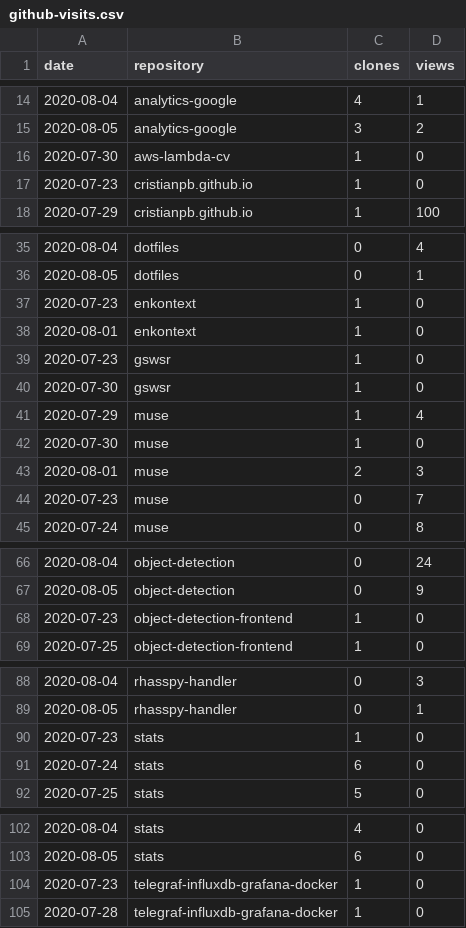
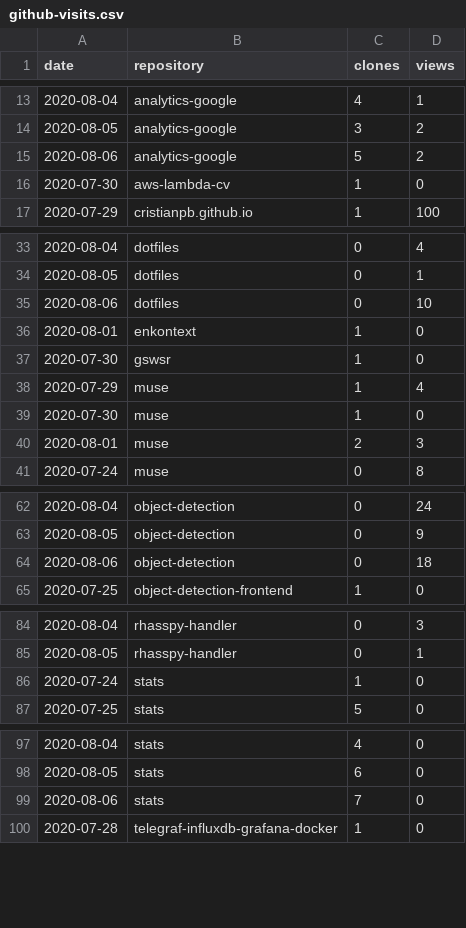
Before and after one commit to cristianpb/stats, a CSV file: github-visits.csv, drawn as a sheet; only a part is shown, gaps mark what is left out; the diff covers the shown part only.

```diff
--- a/github-visits.csv
+++ b/github-visits.csv
@@ -15,4 +14,4 @@ date,repository,clones,views
 2020-08-05,analytics-google,3,2
+2020-08-06,analytics-google,5,2
 2020-07-30,aws-lambda-cv,1,0
-2020-07-23,cristianpb.github.io,1,0
 2020-07-29,cristianpb.github.io,1,100
@@ -36,5 +34,4 @@ date,repository,clones,views
 2020-08-05,dotfiles,0,1
-2020-07-23,enkontext,1,0
+2020-08-06,dotfiles,0,10
 2020-08-01,enkontext,1,0
-2020-07-23,gswsr,1,0
 2020-07-30,gswsr,1,0
@@ -43,3 +40,2 @@ date,repository,clones,views
 2020-08-01,muse,2,3
-2020-07-23,muse,0,7
 2020-07-24,muse,0,8
@@ -67,3 +63,3 @@ date,repository,clones,views
 2020-08-05,object-detection,0,9
-2020-07-23,object-detection-frontend,1,0
+2020-08-06,object-detection,0,18
 2020-07-25,object-detection-frontend,1,0
@@ -89,4 +85,3 @@ date,repository,clones,views
 2020-08-05,rhasspy-handler,0,1
-2020-07-23,stats,1,0
-2020-07-24,stats,6,0
+2020-07-24,stats,1,0
 2020-07-25,stats,5,0
@@ -103,3 +98,3 @@ date,repository,clones,views
 2020-08-05,stats,6,0
-2020-07-23,telegraf-influxdb-grafana-docker,1,0
+2020-08-06,stats,7,0
 2020-07-28,telegraf-influxdb-grafana-docker,1,0
```
Also changed, not shown: 4 added rows and 6 removed rows elsewhere in this file, github-repositories.csv.
